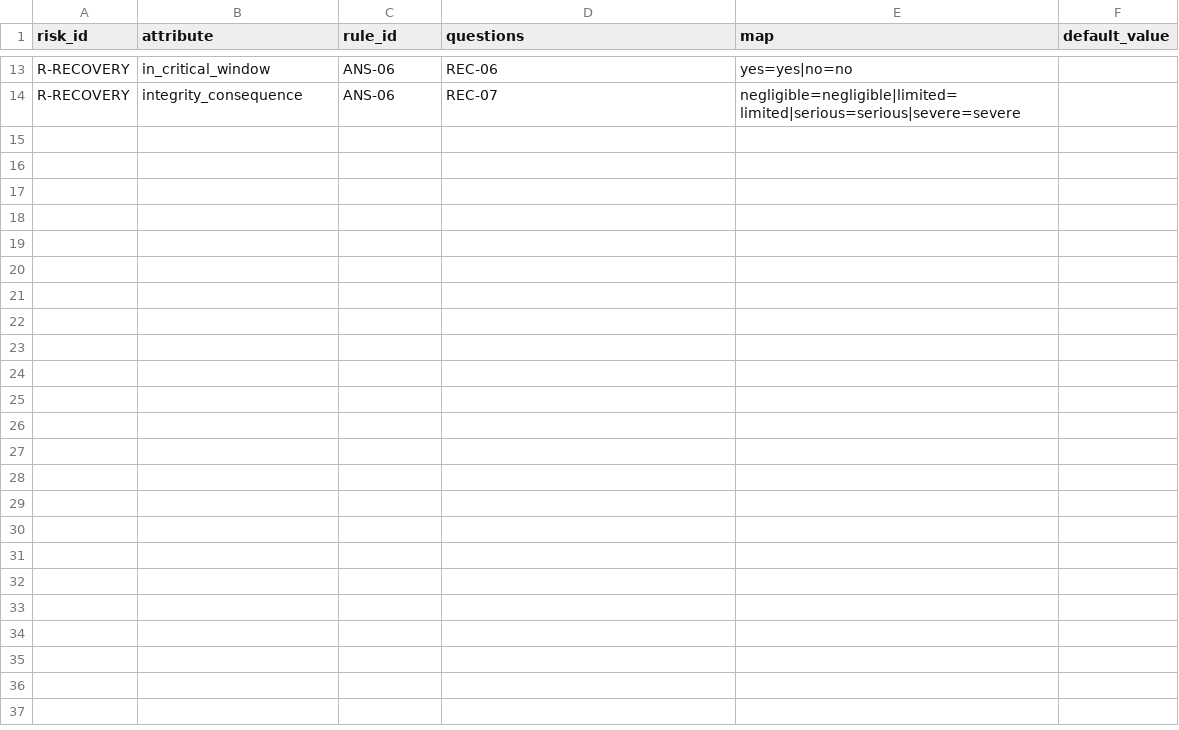
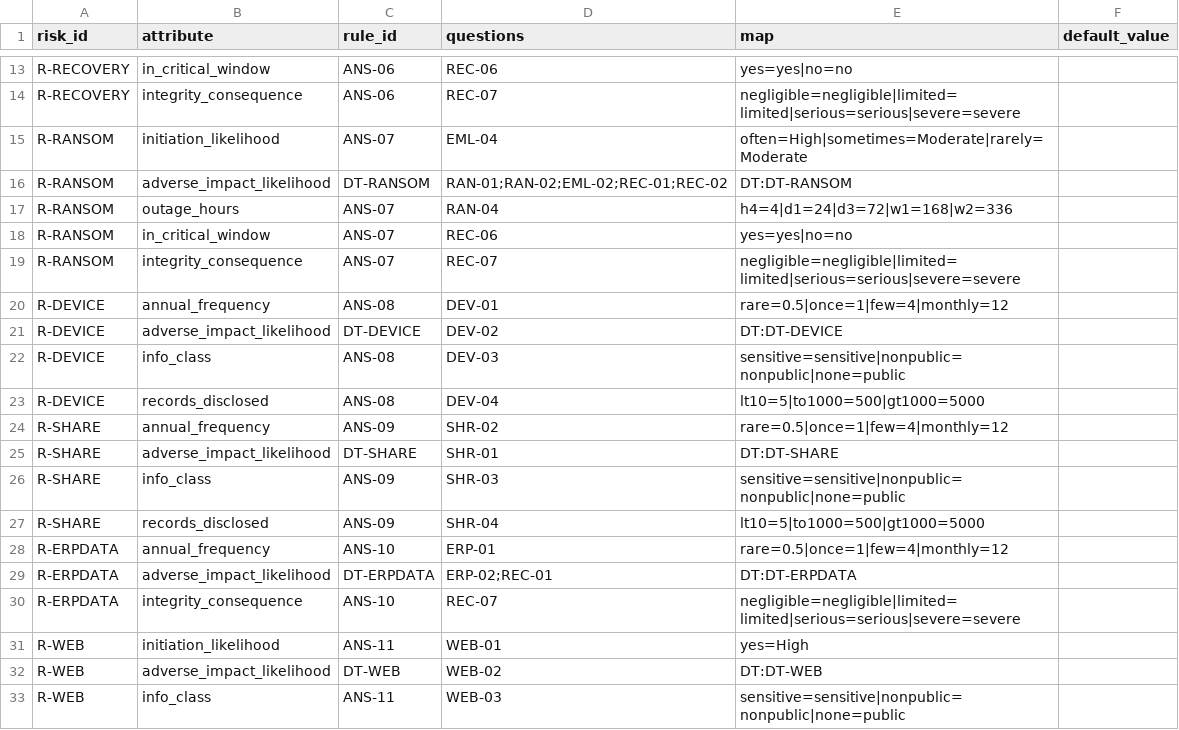
Before and after one commit to nakame9/IA-Risk-Assessment, a CSV file: examples/sme-demo/library/mappings.csv, drawn as a sheet; only a part is shown, gaps mark what is left out; the diff covers the shown part only; the diff names each change by its address in the sheet, - before the commit and + after, or states it on an @@ line.

Commit message:
v3 P2b: 12 SME scenarios, owner tolerances, applicability, KEV onboarding
Library SME-LIB-0.2 adds R-RANSOM, R-DEVICE, R-SHARE, R-ERPDATA, R-WEB (applies if self-managed website), R-OFFBOARD, R-VENDOR (applies if remote IT access; same family as ransomware), R-SAAS, R-EXPORT with 32 questions, decision tables, control-status rules, default effects (kinds can be combined) and 10 packages; 57 questions, 15 packages in total. Effect kinds and initiation defaults are library judgments [DA]. Workspaces get findings.csv and 'sme.py import-kev'; applicable KEV findings become the first action. Unverified 'not in CIS' wording replaced by 'CIS mapping unverified'. sme.py --check covers all 12 scenarios, applicability exclusion, tolerances and KEV. Example workspace rebuilt; SPEC 8.6, ONBOARDING, PLAN updated.

```diff
--- a/examples/sme-demo/library/mappings.csv
+++ b/examples/sme-demo/library/mappings.csv
+row 15: R-RANSOM | initiation_likelihood | ANS-07 | EML-04 | often=High|sometimes=Moderate|rarely=Moderate
+row 16: R-RANSOM | adverse_impact_likelihood | DT-RANSOM | RAN-01;RAN-02;EML-02;REC-01;REC-02 | DT:DT-RANSOM
+row 17: R-RANSOM | outage_hours | ANS-07 | RAN-04 | h4=4|d1=24|d3=72|w1=168|w2=336
+row 18: R-RANSOM | in_critical_window | ANS-07 | REC-06 | yes=yes|no=no
+row 19: R-RANSOM | integrity_consequence | ANS-07 | REC-07 | negligible=negligible|limited=limited|serious=serious|severe=severe
+row 20: R-DEVICE | annual_frequency | ANS-08 | DEV-01 | rare=0.5|once=1|few=4|monthly=12
+row 21: R-DEVICE | adverse_impact_likelihood | DT-DEVICE | DEV-02 | DT:DT-DEVICE
+row 22: R-DEVICE | info_class | ANS-08 | DEV-03 | sensitive=sensitive|nonpublic=nonpublic|none=public
+row 23: R-DEVICE | records_disclosed | ANS-08 | DEV-04 | lt10=5|to1000=500|gt1000=5000
+row 24: R-SHARE | annual_frequency | ANS-09 | SHR-02 | rare=0.5|once=1|few=4|monthly=12
+row 25: R-SHARE | adverse_impact_likelihood | DT-SHARE | SHR-01 | DT:DT-SHARE
+row 26: R-SHARE | info_class | ANS-09 | SHR-03 | sensitive=sensitive|nonpublic=nonpublic|none=public
+row 27: R-SHARE | records_disclosed | ANS-09 | SHR-04 | lt10=5|to1000=500|gt1000=5000
+row 28: R-ERPDATA | annual_frequency | ANS-10 | ERP-01 | rare=0.5|once=1|few=4|monthly=12
+row 29: R-ERPDATA | adverse_impact_likelihood | DT-ERPDATA | ERP-02;REC-01 | DT:DT-ERPDATA
+row 30: R-ERPDATA | integrity_consequence | ANS-10 | REC-07 | negligible=negligible|limited=limited|serious=serious|severe=severe
+row 31: R-WEB | initiation_likelihood | ANS-11 | WEB-01 | yes=High
+row 32: R-WEB | adverse_impact_likelihood | DT-WEB | WEB-02 | DT:DT-WEB
+row 33: R-WEB | info_class | ANS-11 | WEB-03 | sensitive=sensitive|nonpublic=nonpublic|none=public
```
Also changed, not shown: 18 added rows elsewhere in this file, examples/sme-demo/library/controls_map.csv, examples/sme-demo/library/packages.csv, 39 other files.
